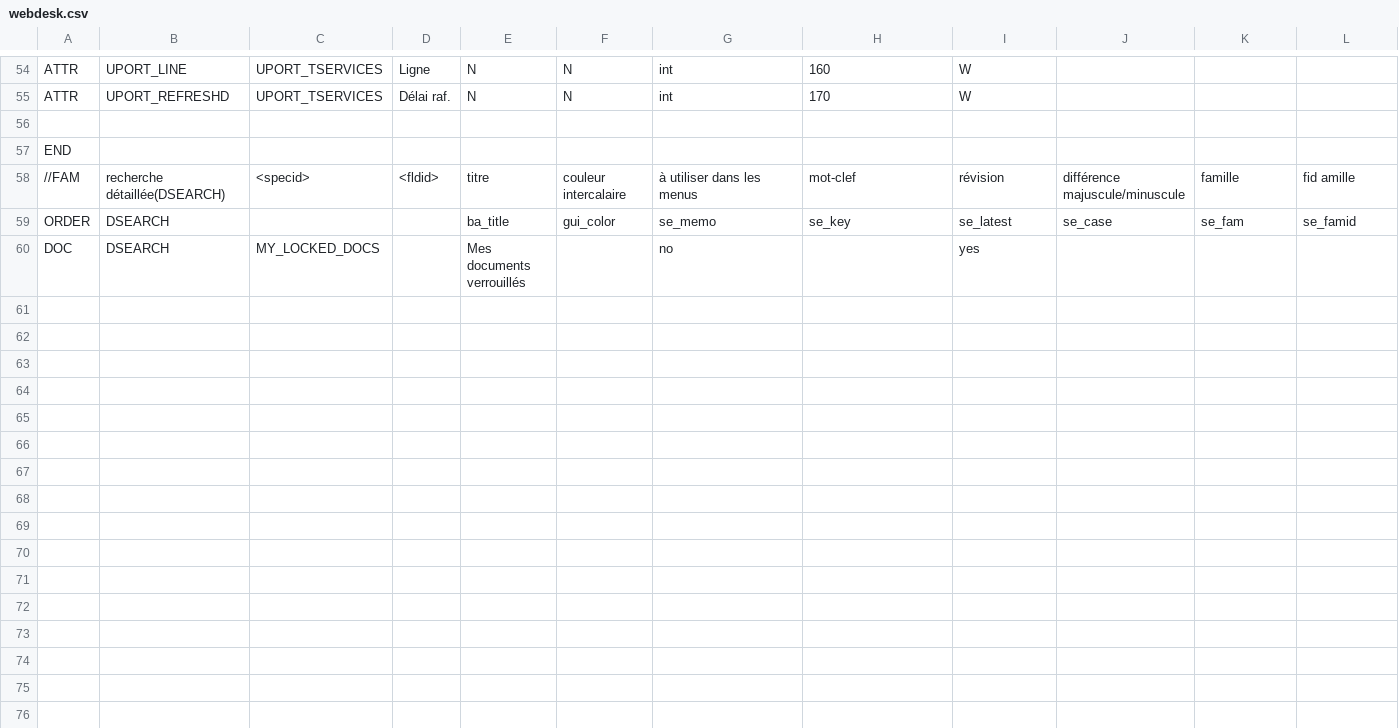
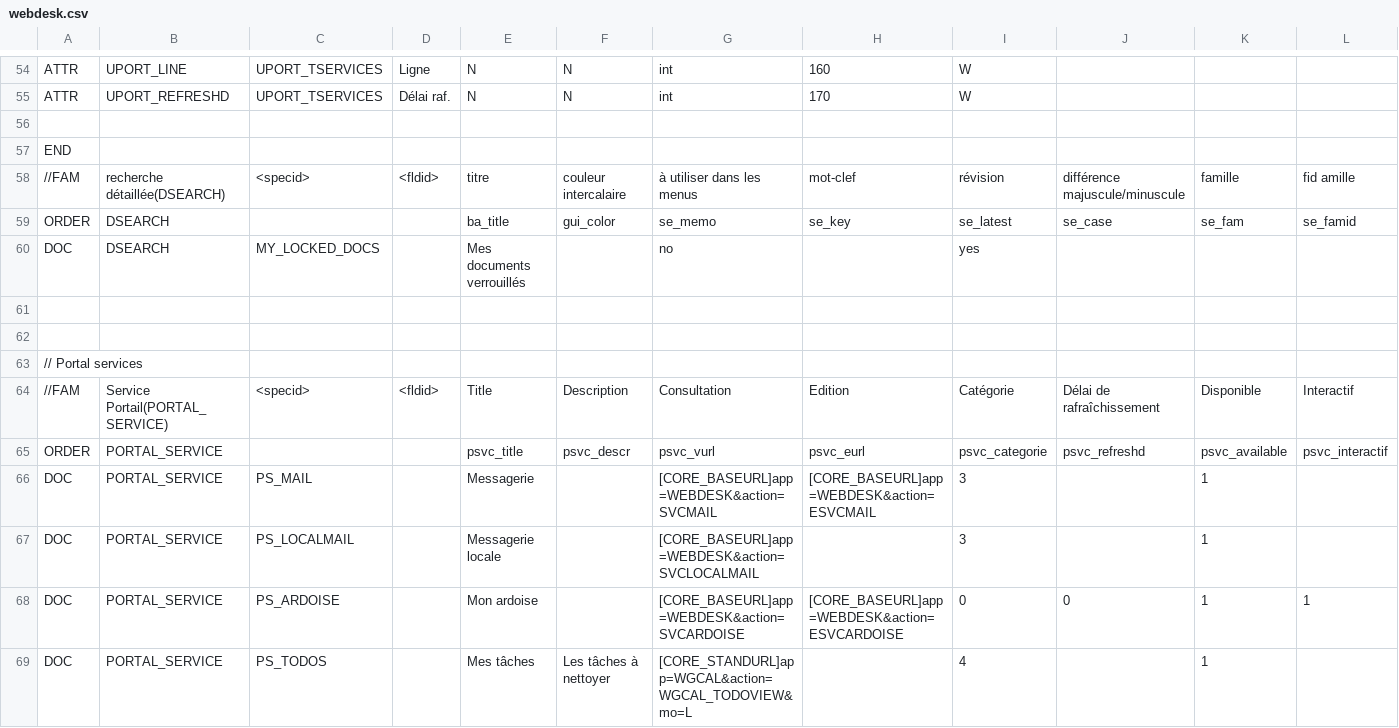
Before and after one commit to Eric-Brison/dynacase-webdesk, a CSV file: Freedom/webdesk.csv, drawn as a sheet; only a part is shown, gaps mark what is left out; rows hold the shown columns only; the diff covers the shown part only; the diff names each change by its address in the sheet, - before the commit and + after, or states it on an @@ line.

Commit message:
Css style for link Add dependency on application on service declaration & check for user access

```diff
--- a/Freedom/webdesk.csv
+++ b/Freedom/webdesk.csv
+row 61: (empty)
+row 62: (empty)
+row 63: // Portal services
+row 64: //FAM | Service Portail(PORTAL_SERVICE) | <specid> | <fldid> | Title | Description | Consultation | Edition | Catégorie | Délai de rafraîchissement | Disponible | Interactif
+row 65: ORDER | PORTAL_SERVICE |  |  | psvc_title | psvc_descr | psvc_vurl | psvc_eurl | psvc_categorie | psvc_refreshd | psvc_available | psvc_interactif
+row 66: DOC | PORTAL_SERVICE | PS_MAIL |  | Messagerie |  | [CORE_BASEURL]app=WEBDESK&action=SVCMAIL | [CORE_BASEURL]app=WEBDESK&action=ESVCMAIL | 3 |  | 1
+row 67: DOC | PORTAL_SERVICE | PS_LOCALMAIL |  | Messagerie locale |  | [CORE_BASEURL]app=WEBDESK&action=SVCLOCALMAIL |  | 3 |  | 1
+row 68: DOC | PORTAL_SERVICE | PS_ARDOISE |  | Mon ardoise |  | [CORE_BASEURL]app=WEBDESK&action=SVCARDOISE | [CORE_BASEURL]app=WEBDESK&action=ESVCARDOISE | 0 | 0 | 1 | 1
+row 69: DOC | PORTAL_SERVICE | PS_TODOS |  | Mes tâches | Les tâches à nettoyer | [CORE_STANDURL]app=WGCAL&action=WGCAL_TODOVIEW&mo=L |  | 4 |  | 1
```
Also changed, not shown: 8 added rows and 9 edited cells elsewhere in this file, 5 other files.
